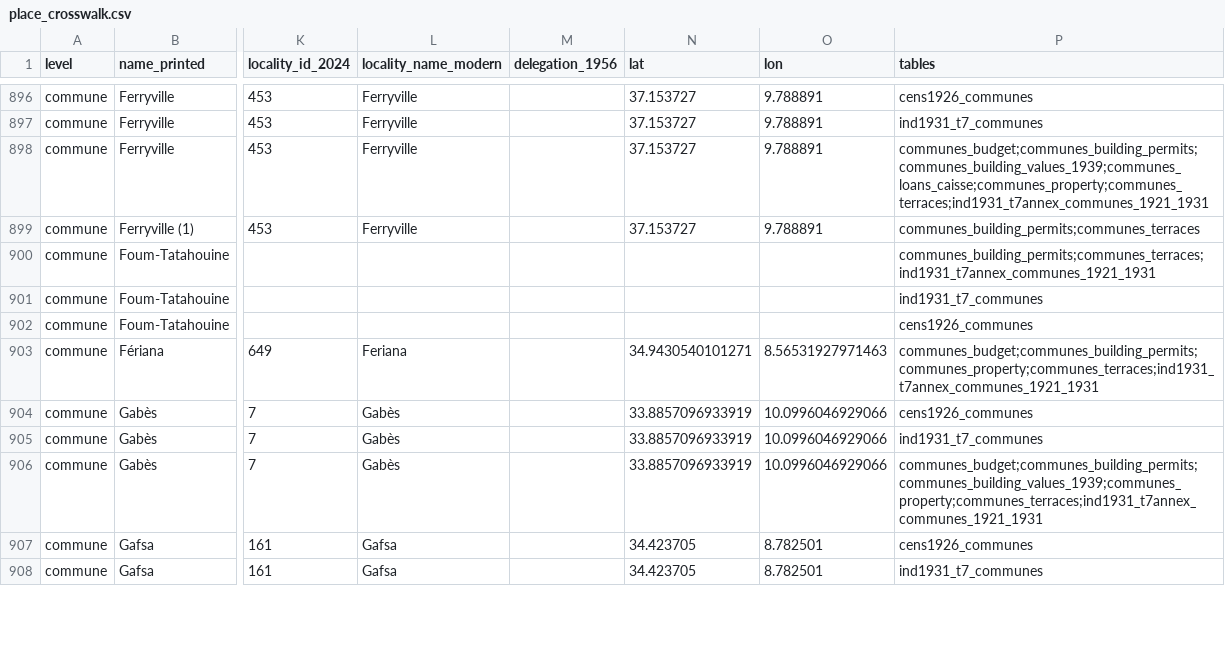
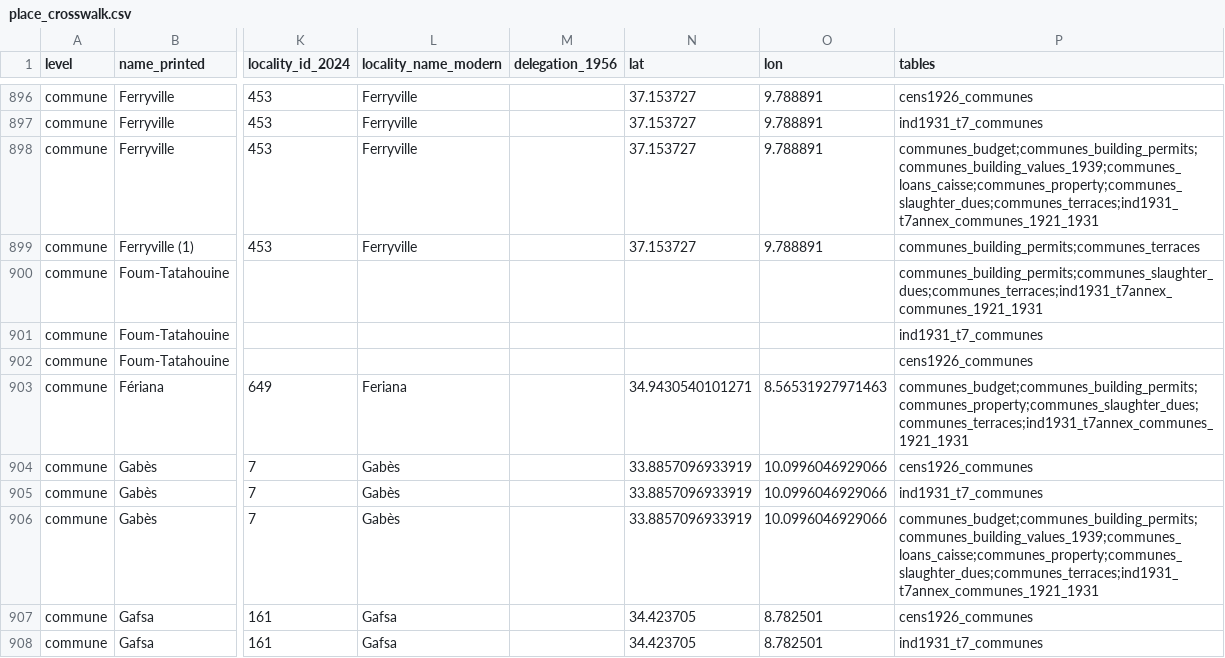
Before and after one commit to MedDhia/tncensus, a CSV file: data-raw/colonial_census/place_crosswalk.csv, drawn as a sheet; only a part is shown, gaps mark what is left out; the diff covers the shown part only; the diff names each change by its address in the sheet, - before the commit and + after, or states it on an @@ line.

```diff
--- a/data-raw/colonial_census/place_crosswalk.csv
+++ b/data-raw/colonial_census/place_crosswalk.csv
-P898 (tables): communes_budget;communes_building_permits;communes_building_values_1939;communes_loans_caisse;communes_property;communes_terraces;ind1931_t7annex_communes_1921_1931
+P898 (tables): communes_budget;communes_building_permits;communes_building_values_1939;communes_loans_caisse;communes_property;communes_slaughter_dues;communes_terraces;ind1931_t7annex_communes_1921_1931
-P900 (tables): communes_building_permits;communes_terraces;ind1931_t7annex_communes_1921_1931
+P900 (tables): communes_building_permits;communes_slaughter_dues;communes_terraces;ind1931_t7annex_communes_1921_1931
-P903 (tables): communes_budget;communes_building_permits;communes_property;communes_terraces;ind1931_t7annex_communes_1921_1931
+P903 (tables): communes_budget;communes_building_permits;communes_property;communes_slaughter_dues;communes_terraces;ind1931_t7annex_communes_1921_1931
-P906 (tables): communes_budget;communes_building_permits;communes_building_values_1939;communes_property;communes_terraces;ind1931_t7annex_communes_1921_1931
+P906 (tables): communes_budget;communes_building_permits;communes_building_values_1939;communes_loans_caisse;communes_property;communes_slaughter_dues;communes_terraces;ind1931_t7annex_communes_1921_1931
```
Also changed, not shown: 55 edited cells elsewhere in this file, data-raw/colonial_census/tables.csv, 23 other files.
